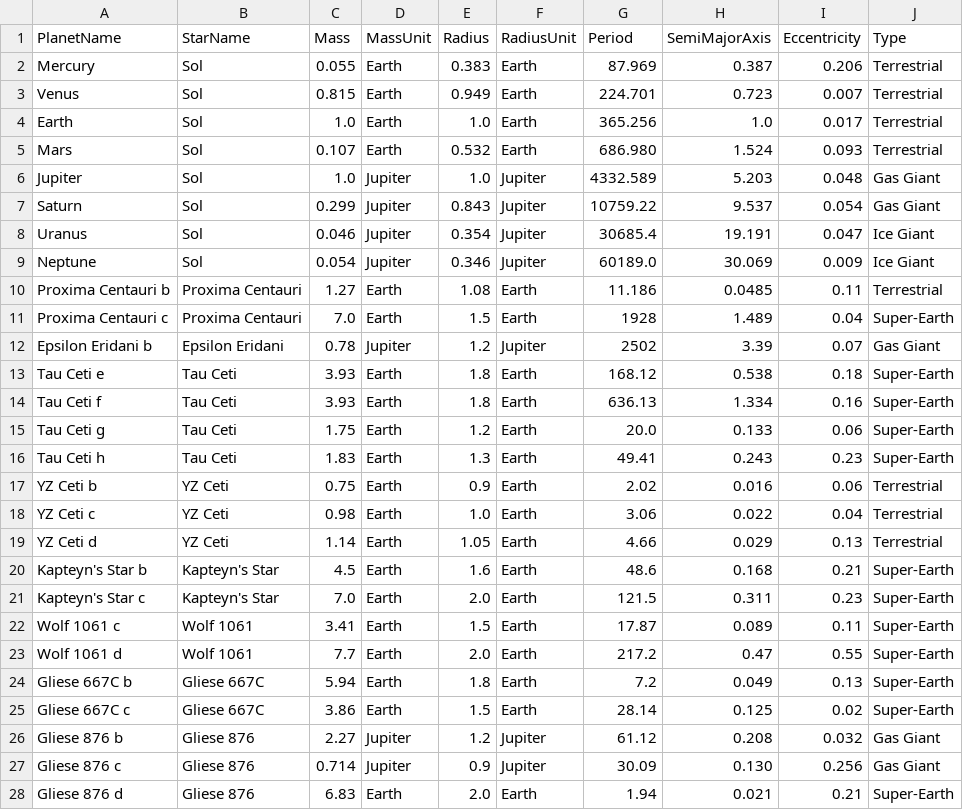
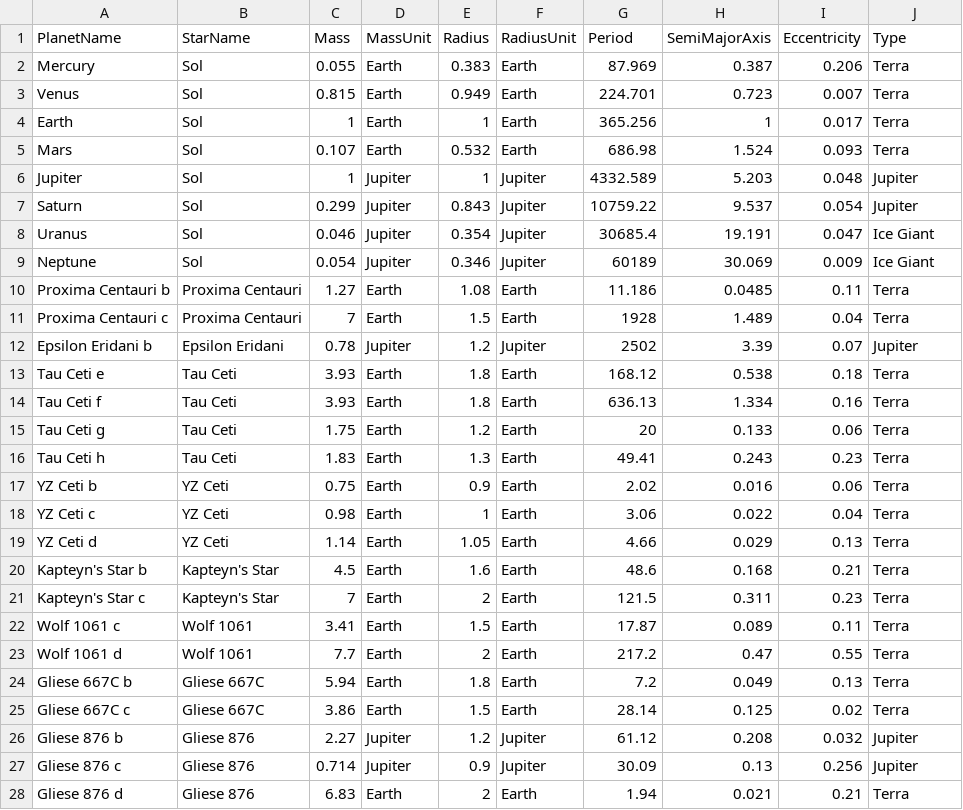
Before and after one commit to davisanderson11/milky-way, a CSV file: stellar_data/planets.csv, drawn as a sheet; only a part is shown; the diff covers the shown part only.

```diff
--- a/stellar_data/planets.csv
+++ b/stellar_data/planets.csv
@@ -1,28 +1,28 @@
 PlanetName,StarName,Mass,MassUnit,Radius,RadiusUnit,Period,SemiMajorAxis,Eccentricity,Type
-Mercury,Sol,0.055,Earth,0.383,Earth,87.969,0.387,0.206,Terrestrial
-Venus,Sol,0.815,Earth,0.949,Earth,224.701,0.723,0.007,Terrestrial
-Earth,Sol,1.0,Earth,1.0,Earth,365.256,1.0,0.017,Terrestrial
-Mars,Sol,0.107,Earth,0.532,Earth,686.980,1.524,0.093,Terrestrial
-Jupiter,Sol,1.0,Jupiter,1.0,Jupiter,4332.589,5.203,0.048,Gas Giant
-Saturn,Sol,0.299,Jupiter,0.843,Jupiter,10759.22,9.537,0.054,Gas Giant
+Mercury,Sol,0.055,Earth,0.383,Earth,87.969,0.387,0.206,Terra
+Venus,Sol,0.815,Earth,0.949,Earth,224.701,0.723,0.007,Terra
+Earth,Sol,1,Earth,1,Earth,365.256,1,0.017,Terra
+Mars,Sol,0.107,Earth,0.532,Earth,686.98,1.524,0.093,Terra
+Jupiter,Sol,1,Jupiter,1,Jupiter,4332.589,5.203,0.048,Jupiter
+Saturn,Sol,0.299,Jupiter,0.843,Jupiter,10759.22,9.537,0.054,Jupiter
 Uranus,Sol,0.046,Jupiter,0.354,Jupiter,30685.4,19.191,0.047,Ice Giant
-Neptune,Sol,0.054,Jupiter,0.346,Jupiter,60189.0,30.069,0.009,Ice Giant
-Proxima Centauri b,Proxima Centauri,1.27,Earth,1.08,Earth,11.186,0.0485,0.11,Terrestrial
-Proxima Centauri c,Proxima Centauri,7.0,Earth,1.5,Earth,1928,1.489,0.04,Super-Earth
-Epsilon Eridani b,Epsilon Eridani,0.78,Jupiter,1.2,Jupiter,2502,3.39,0.07,Gas Giant
-Tau Ceti e,Tau Ceti,3.93,Earth,1.8,Earth,168.12,0.538,0.18,Super-Earth
-Tau Ceti f,Tau Ceti,3.93,Earth,1.8,Earth,636.13,1.334,0.16,Super-Earth
-Tau Ceti g,Tau Ceti,1.75,Earth,1.2,Earth,20.0,0.133,0.06,Super-Earth
-Tau Ceti h,Tau Ceti,1.83,Earth,1.3,Earth,49.41,0.243,0.23,Super-Earth
-YZ Ceti b,YZ Ceti,0.75,Earth,0.9,Earth,2.02,0.016,0.06,Terrestrial
-YZ Ceti c,YZ Ceti,0.98,Earth,1.0,Earth,3.06,0.022,0.04,Terrestrial
-YZ Ceti d,YZ Ceti,1.14,Earth,1.05,Earth,4.66,0.029,0.13,Terrestrial
-Kapteyn's Star b,Kapteyn's Star,4.5,Earth,1.6,Earth,48.6,0.168,0.21,Super-Earth
-Kapteyn's Star c,Kapteyn's Star,7.0,Earth,2.0,Earth,121.5,0.311,0.23,Super-Earth
-Wolf 1061 c,Wolf 1061,3.41,Earth,1.5,Earth,17.87,0.089,0.11,Super-Earth
-Wolf 1061 d,Wolf 1061,7.7,Earth,2.0,Earth,217.2,0.47,0.55,Super-Earth
-Gliese 667C b,Gliese 667C,5.94,Earth,1.8,Earth,7.2,0.049,0.13,Super-Earth
-Gliese 667C c,Gliese 667C,3.86,Earth,1.5,Earth,28.14,0.125,0.02,Super-Earth
-Gliese 876 b,Gliese 876,2.27,Jupiter,1.2,Jupiter,61.12,0.208,0.032,Gas Giant
-Gliese 876 c,Gliese 876,0.714,Jupiter,0.9,Jupiter,30.09,0.130,0.256,Gas Giant
-Gliese 876 d,Gliese 876,6.83,Earth,2.0,Earth,1.94,0.021,0.21,Super-Earth
+Neptune,Sol,0.054,Jupiter,0.346,Jupiter,60189,30.069,0.009,Ice Giant
+Proxima Centauri b,Proxima Centauri,1.27,Earth,1.08,Earth,11.186,0.0485,0.11,Terra
+Proxima Centauri c,Proxima Centauri,7,Earth,1.5,Earth,1928,1.489,0.04,Terra
+Epsilon Eridani b,Epsilon Eridani,0.78,Jupiter,1.2,Jupiter,2502,3.39,0.07,Jupiter
+Tau Ceti e,Tau Ceti,3.93,Earth,1.8,Earth,168.12,0.538,0.18,Terra
+Tau Ceti f,Tau Ceti,3.93,Earth,1.8,Earth,636.13,1.334,0.16,Terra
+Tau Ceti g,Tau Ceti,1.75,Earth,1.2,Earth,20,0.133,0.06,Terra
+Tau Ceti h,Tau Ceti,1.83,Earth,1.3,Earth,49.41,0.243,0.23,Terra
+YZ Ceti b,YZ Ceti,0.75,Earth,0.9,Earth,2.02,0.016,0.06,Terra
+YZ Ceti c,YZ Ceti,0.98,Earth,1,Earth,3.06,0.022,0.04,Terra
+YZ Ceti d,YZ Ceti,1.14,Earth,1.05,Earth,4.66,0.029,0.13,Terra
+Kapteyn's Star b,Kapteyn's Star,4.5,Earth,1.6,Earth,48.6,0.168,0.21,Terra
+Kapteyn's Star c,Kapteyn's Star,7,Earth,2,Earth,121.5,0.311,0.23,Terra
+Wolf 1061 c,Wolf 1061,3.41,Earth,1.5,Earth,17.87,0.089,0.11,Terra
+Wolf 1061 d,Wolf 1061,7.7,Earth,2,Earth,217.2,0.47,0.55,Terra
+Gliese 667C b,Gliese 667C,5.94,Earth,1.8,Earth,7.2,0.049,0.13,Terra
+Gliese 667C c,Gliese 667C,3.86,Earth,1.5,Earth,28.14,0.125,0.02,Terra
+Gliese 876 b,Gliese 876,2.27,Jupiter,1.2,Jupiter,61.12,0.208,0.032,Jupiter
+Gliese 876 c,Gliese 876,0.714,Jupiter,0.9,Jupiter,30.09,0.13,0.256,Jupiter
+Gliese 876 d,Gliese 876,6.83,Earth,2,Earth,1.94,0.021,0.21,Terra
```
Also changed, not shown: 48 edited cells elsewhere in this file, 4 other files.
